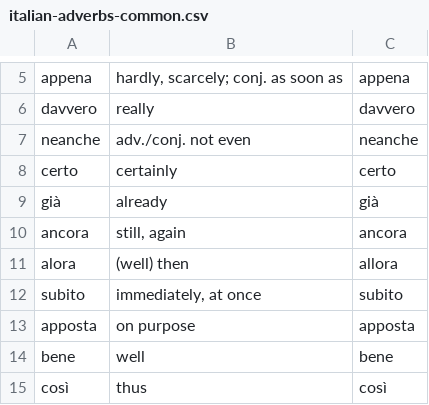
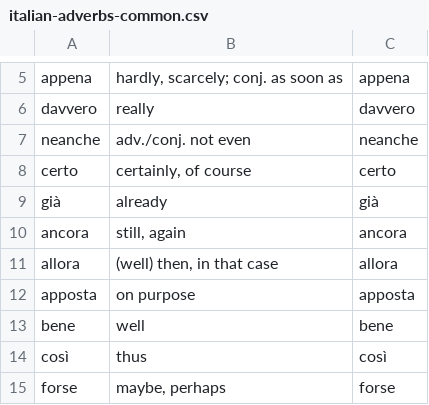
Before and after one commit to devinmiller/italian, a CSV file: flashcards/italian-adverbs-common.csv, drawn as a sheet; only a part is shown, gaps mark what is left out; the shorter side is filled out with more unchanged rows; the diff covers the shown part only.

```diff
--- a/flashcards/italian-adverbs-common.csv
+++ b/flashcards/italian-adverbs-common.csv
@@ -7,7 +7,6 @@
 "neanche","adv./conj. not even","neanche"
-"certo","certainly","certo"
+"certo","certainly, of course","certo"
 "già","already","già"
 "ancora","still, again","ancora"
-"alora","(well) then","allora"
-"subito","immediately, at once","subito"
+"allora","(well) then, in that case","allora"
 "apposta","on purpose","apposta"
```
Also changed, not shown: 55 added rows and 1 removed row elsewhere in this file, 4 other files.
